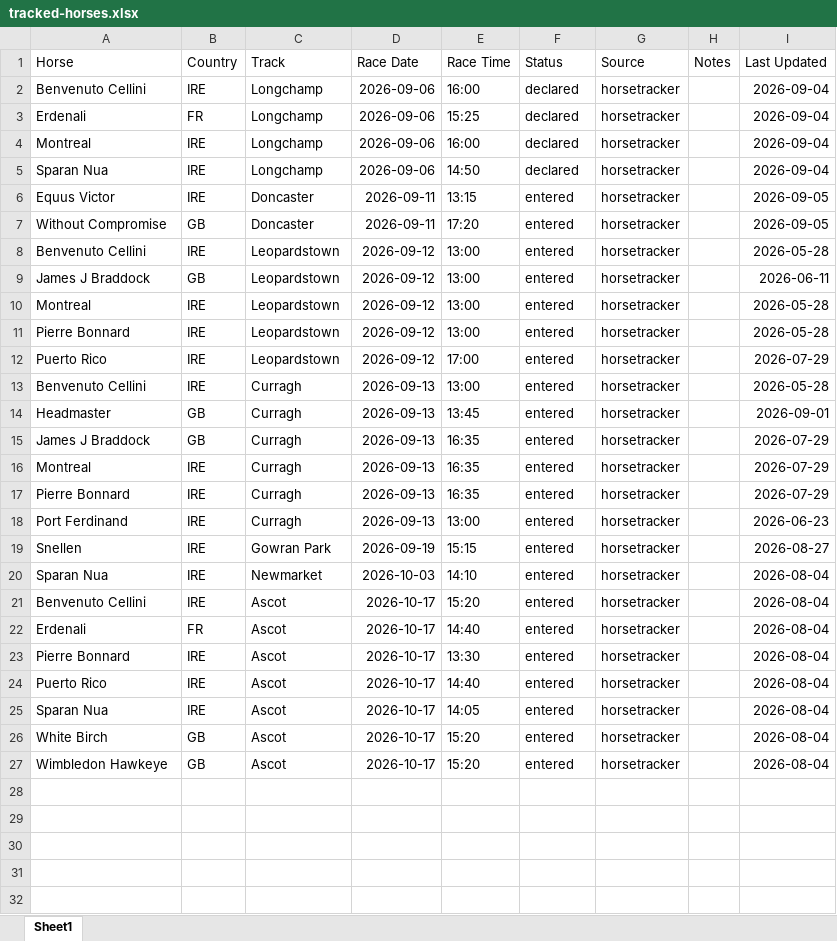
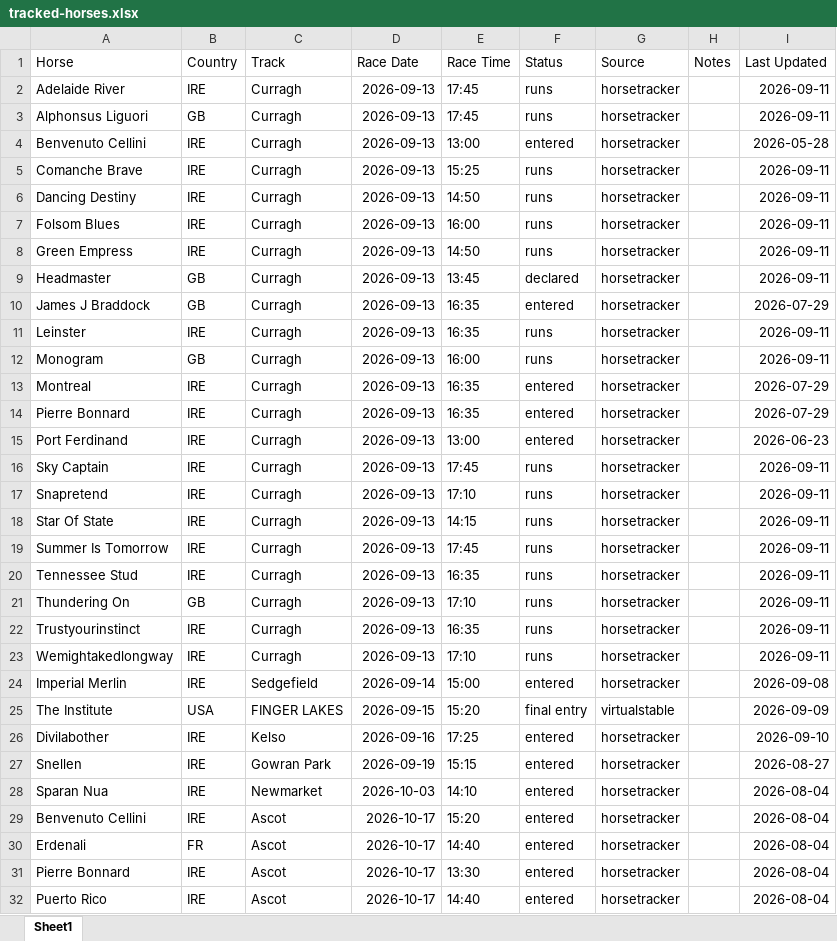
Before and after one commit to coop1st/agent-racing-scout, an Excel workbook: data/tracked/tracked-horses.xlsx, sheet Sheet1, drawn as a sheet; only a part is shown; the shorter side is filled out with more unchanged rows; values as stored, in another font and other column widths than the file's, no borders; removed rows and columns are numbered as before the commit, all else as after; the diff names each change by its address in the sheet, - before the commit and + after, or states it on an @@ line.

```diff
--- a/data/tracked/tracked-horses.xlsx (sheet Sheet1)
+++ b/data/tracked/tracked-horses.xlsx (sheet Sheet1)
-row 2: Benvenuto Cellini | IRE | Longchamp | 2026-09-06 | 16:00 | declared | horsetracker |  | 2026-09-04
-row 3: Erdenali | FR | Longchamp | 2026-09-06 | 15:25 | declared | horsetracker |  | 2026-09-04
-row 4: Montreal | IRE | Longchamp | 2026-09-06 | 16:00 | declared | horsetracker |  | 2026-09-04
-row 5: Sparan Nua | IRE | Longchamp | 2026-09-06 | 14:50 | declared | horsetracker |  | 2026-09-04
-row 6: Equus Victor | IRE | Doncaster | 2026-09-11 | 13:15 | entered | horsetracker |  | 2026-09-05
-row 7: Without Compromise | GB | Doncaster | 2026-09-11 | 17:20 | entered | horsetracker |  | 2026-09-05
-row 8: Benvenuto Cellini | IRE | Leopardstown | 2026-09-12 | 13:00 | entered | horsetracker |  | 2026-05-28
-row 9: James J Braddock | GB | Leopardstown | 2026-09-12 | 13:00 | entered | horsetracker |  | 2026-06-11
-row 10: Montreal | IRE | Leopardstown | 2026-09-12 | 13:00 | entered | horsetracker |  | 2026-05-28
-row 11: Pierre Bonnard | IRE | Leopardstown | 2026-09-12 | 13:00 | entered | horsetracker |  | 2026-05-28
-row 12: Puerto Rico | IRE | Leopardstown | 2026-09-12 | 17:00 | entered | horsetracker |  | 2026-07-29
+row 2: Adelaide River | IRE | Curragh | 2026-09-13 | 17:45 | runs | horsetracker |  | 2026-09-11
+row 3: Alphonsus Liguori | GB | Curragh | 2026-09-13 | 17:45 | runs | horsetracker |  | 2026-09-11
+row 5: Comanche Brave | IRE | Curragh | 2026-09-13 | 15:25 | runs | horsetracker |  | 2026-09-11
+row 6: Dancing Destiny | IRE | Curragh | 2026-09-13 | 14:50 | runs | horsetracker |  | 2026-09-11
+row 7: Folsom Blues | IRE | Curragh | 2026-09-13 | 16:00 | runs | horsetracker |  | 2026-09-11
+row 8: Green Empress | IRE | Curragh | 2026-09-13 | 14:50 | runs | horsetracker |  | 2026-09-11
-F9 (Status): entered
+F9 (Status): declared
-I9 (Last Updated): 2026-09-01
+I9 (Last Updated): 2026-09-11
+row 11: Leinster | IRE | Curragh | 2026-09-13 | 16:35 | runs | horsetracker |  | 2026-09-11
+row 12: Monogram | GB | Curragh | 2026-09-13 | 16:00 | runs | horsetracker |  | 2026-09-11
+row 16: Sky Captain | IRE | Curragh | 2026-09-13 | 17:45 | runs | horsetracker |  | 2026-09-11
+row 17: Snapretend | IRE | Curragh | 2026-09-13 | 17:10 | runs | horsetracker |  | 2026-09-11
+row 18: Star Of State | IRE | Curragh | 2026-09-13 | 14:15 | runs | horsetracker |  | 2026-09-11
+row 19: Summer Is Tomorrow | IRE | Curragh | 2026-09-13 | 17:45 | runs | horsetracker |  | 2026-09-11
+row 20: Tennessee Stud | IRE | Curragh | 2026-09-13 | 16:35 | runs | horsetracker |  | 2026-09-11
+row 21: Thundering On | GB | Curragh | 2026-09-13 | 17:10 | runs | horsetracker |  | 2026-09-11
+row 22: Trustyourinstinct | IRE | Curragh | 2026-09-13 | 16:35 | runs | horsetracker |  | 2026-09-11
+row 23: Wemightakedlongway | IRE | Curragh | 2026-09-13 | 17:10 | runs | horsetracker |  | 2026-09-11
+row 24: Imperial Merlin | IRE | Sedgefield | 2026-09-14 | 15:00 | entered | horsetracker |  | 2026-09-08
+row 25: The Institute | USA | FINGER LAKES | 2026-09-15 | 15:20 | final entry | virtualstable |  | 2026-09-09
+row 26: Divilabother | IRE | Kelso | 2026-09-16 | 17:25 | entered | horsetracker |  | 2026-09-10
```
